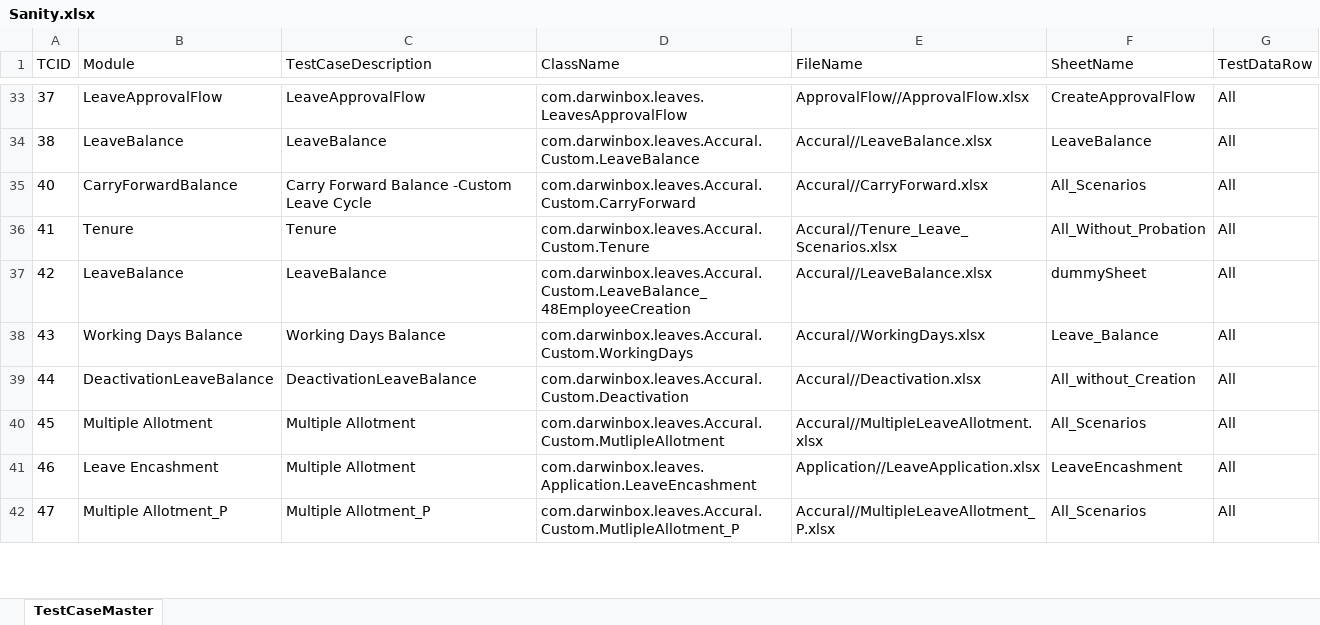
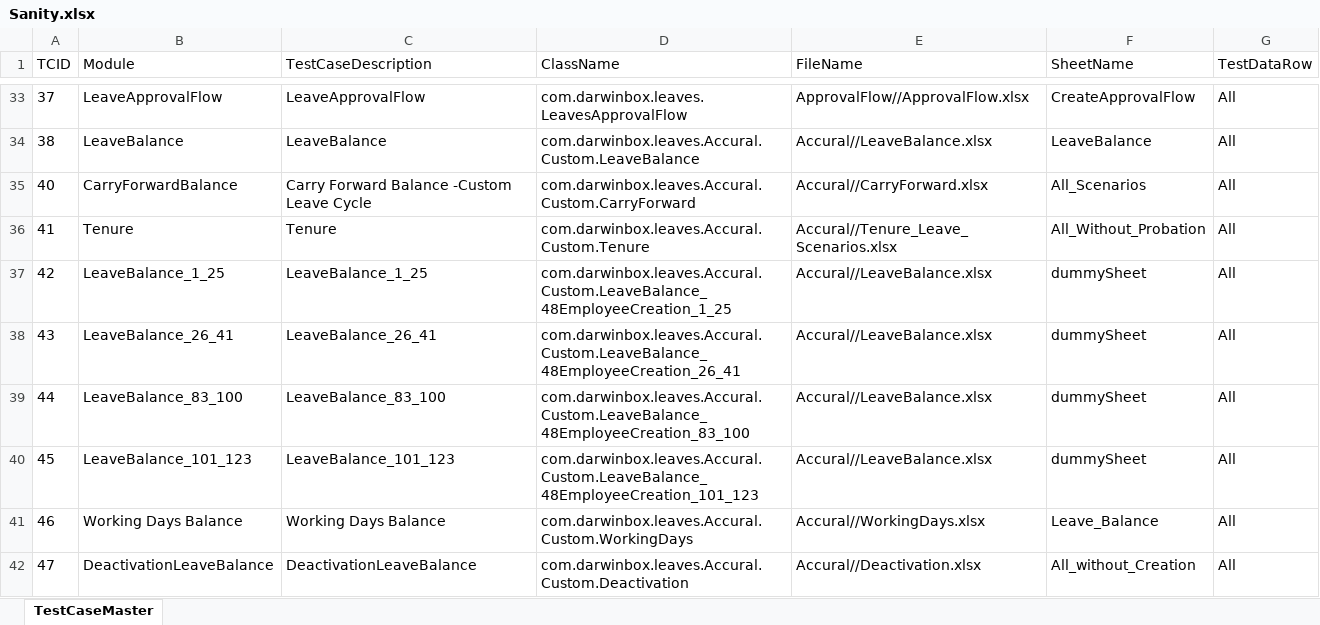
Before and after one commit to sandeepdoddi14/yetendra, an Excel workbook: leave/src/main/resources/Sanity.xlsx, sheet TestCaseMaster, drawn as a sheet; only a part is shown, gaps mark what is left out; values as stored, in another font and other column widths than the file's, no borders; the diff covers the shown part only; the diff names each change by its address in the sheet, - before the commit and + after, or states it on an @@ line.

Commit message:
//leaves - BAL case split

```diff
--- a/leave/src/main/resources/Sanity.xlsx (sheet TestCaseMaster)
+++ b/leave/src/main/resources/Sanity.xlsx (sheet TestCaseMaster)
-B37 (Module): LeaveBalance
+B37 (Module): LeaveBalance_1_25
-C37 (TestCaseDescription): LeaveBalance
+C37 (TestCaseDescription): LeaveBalance_1_25
-D37 (ClassName): com.darwinbox.leaves.Accural.Custom.LeaveBalance_48EmployeeCreation
+D37 (ClassName): com.darwinbox.leaves.Accural.Custom.LeaveBalance_48EmployeeCreation_1_25
-B38 (Module): Working Days Balance
+B38 (Module): LeaveBalance_26_41
-C38 (TestCaseDescription): Working Days Balance
+C38 (TestCaseDescription): LeaveBalance_26_41
-D38 (ClassName): com.darwinbox.leaves.Accural.Custom.WorkingDays
+D38 (ClassName): com.darwinbox.leaves.Accural.Custom.LeaveBalance_48EmployeeCreation_26_41
-E38 (FileName): Accural//WorkingDays.xlsx
+E38 (FileName): Accural//LeaveBalance.xlsx
-F38 (SheetName): Leave_Balance
+F38 (SheetName): dummySheet
-B39 (Module): DeactivationLeaveBalance
+B39 (Module): LeaveBalance_83_100
-C39 (TestCaseDescription): DeactivationLeaveBalance
+C39 (TestCaseDescription): LeaveBalance_83_100
-D39 (ClassName): com.darwinbox.leaves.Accural.Custom.Deactivation
+D39 (ClassName): com.darwinbox.leaves.Accural.Custom.LeaveBalance_48EmployeeCreation_83_100
-E39 (FileName): Accural//Deactivation.xlsx
+E39 (FileName): Accural//LeaveBalance.xlsx
-F39 (SheetName): All_without_Creation
+F39 (SheetName): dummySheet
-B40 (Module): Multiple Allotment
+B40 (Module): LeaveBalance_101_123
-C40 (TestCaseDescription): Multiple Allotment
+C40 (TestCaseDescription): LeaveBalance_101_123
-D40 (ClassName): com.darwinbox.leaves.Accural.Custom.MutlipleAllotment
+D40 (ClassName): com.darwinbox.leaves.Accural.Custom.LeaveBalance_48EmployeeCreation_101_123
-E40 (FileName): Accural//MultipleLeaveAllotment.xlsx
+E40 (FileName): Accural//LeaveBalance.xlsx
-F40 (SheetName): All_Scenarios
+F40 (SheetName): dummySheet
-B41 (Module): Leave Encashment
+B41 (Module): Working Days Balance
-C41 (TestCaseDescription): Multiple Allotment
+C41 (TestCaseDescription): Working Days Balance
-D41 (ClassName): com.darwinbox.leaves.Application.LeaveEncashment
+D41 (ClassName): com.darwinbox.leaves.Accural.Custom.WorkingDays
-E41 (FileName): Application//LeaveApplication.xlsx
+E41 (FileName): Accural//WorkingDays.xlsx
-F41 (SheetName): LeaveEncashment
+F41 (SheetName): Leave_Balance
-B42 (Module): Multiple Allotment_P
+B42 (Module): DeactivationLeaveBalance
-C42 (TestCaseDescription): Multiple Allotment_P
+C42 (TestCaseDescription): DeactivationLeaveBalance
-D42 (ClassName): com.darwinbox.leaves.Accural.Custom.MutlipleAllotment_P
+D42 (ClassName): com.darwinbox.leaves.Accural.Custom.Deactivation
-E42 (FileName): Accural//MultipleLeaveAllotment_P.xlsx
+E42 (FileName): Accural//Deactivation.xlsx
-F42 (SheetName): All_Scenarios
+F42 (SheetName): All_without_Creation
```
Also changed, not shown: 3 added rows and 9 edited cells elsewhere in this sheet, leave/src/main/resources/Config.xlsx, 6 other files.
